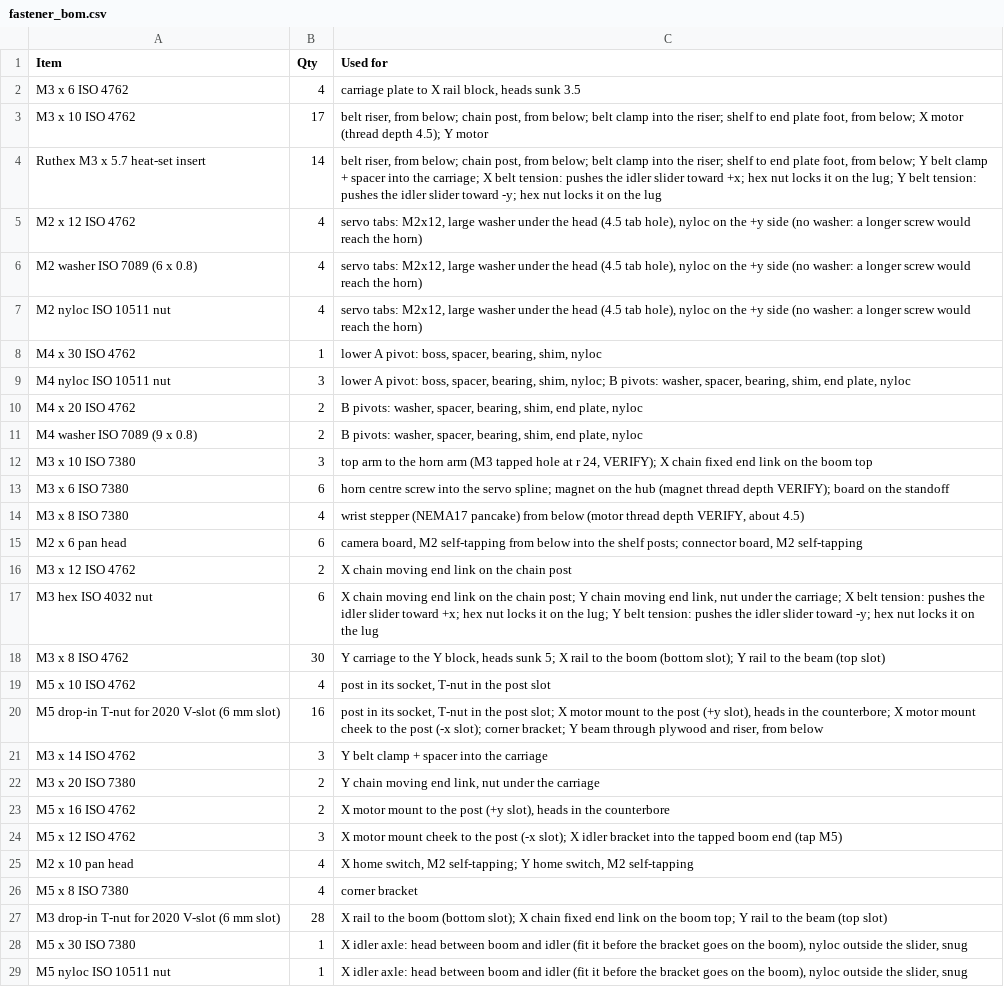
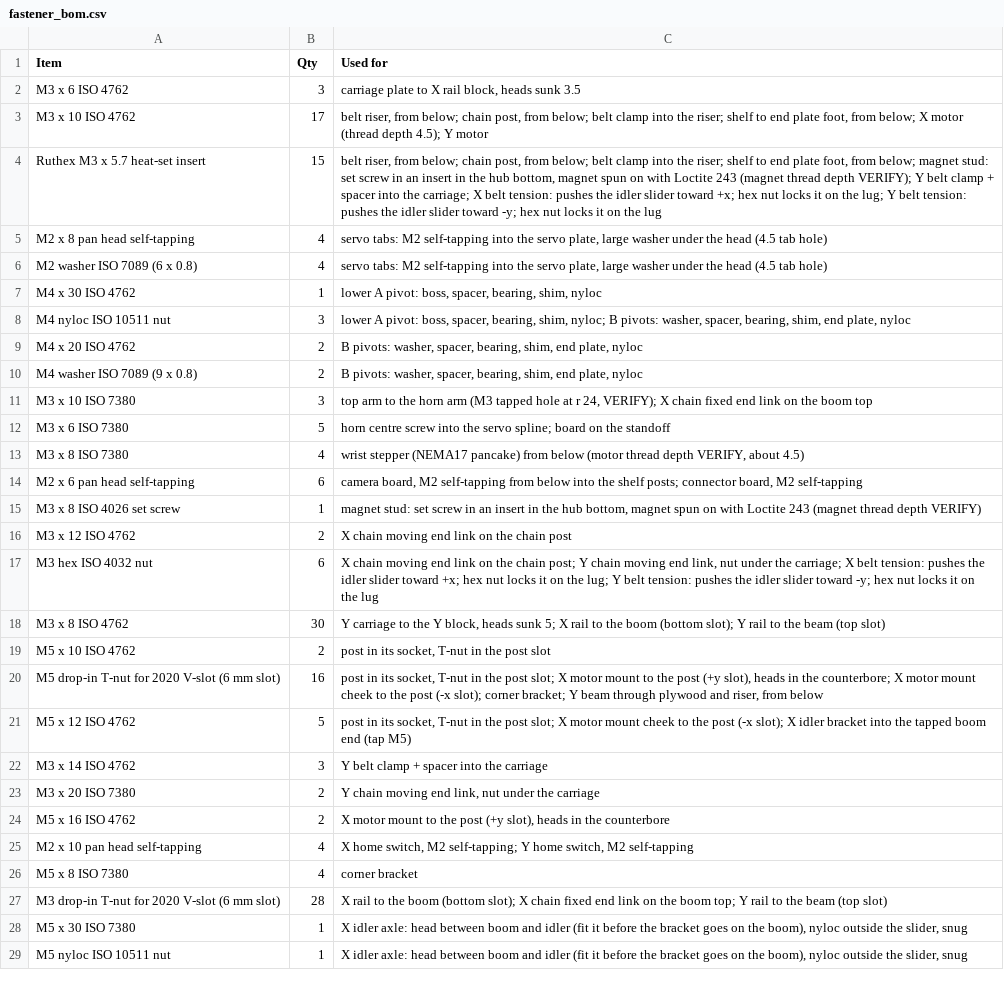
Before and after one commit to KreziFeniksGit/etz-plotter, a CSV file: out/fastener_bom.csv, drawn as a sheet; only a part is shown; the diff covers the shown part only.

```diff
--- a/out/fastener_bom.csv
+++ b/out/fastener_bom.csv
@@ -1,8 +1,7 @@
 Item,Qty,Used for
-M3 x 6 ISO 4762,4,"carriage plate to X rail block, heads sunk 3.5"
+M3 x 6 ISO 4762,3,"carriage plate to X rail block, heads sunk 3.5"
 M3 x 10 ISO 4762,17,"belt riser, from below; chain post, from below; belt clamp into the riser; shelf to end plate foot, from below; X motor (thread depth 4.5); Y motor"
-Ruthex M3 x 5.7 heat-set insert,14,"belt riser, from below; chain post, from below; belt clamp into the riser; shelf to end plate foot, from below; Y belt clamp + spacer into the carriage; X belt tension: pushes the idler slider toward +x; hex nut locks it on the lug; Y belt tension: pushes the idler slider toward -y; hex nut locks it on the lug"
-M2 x 12 ISO 4762,4,"servo tabs: M2x12, large washer under the head (4.5 tab hole), nyloc on the +y side (no washer: a longer screw would reach the horn)"
-M2 washer ISO 7089 (6 x 0.8),4,"servo tabs: M2x12, large washer under the head (4.5 tab hole), nyloc on the +y side (no washer: a longer screw would reach the horn)"
-M2 nyloc ISO 10511 nut,4,"servo tabs: M2x12, large washer under the head (4.5 tab hole), nyloc on the +y side (no washer: a longer screw would reach the horn)"
+Ruthex M3 x 5.7 heat-set insert,15,"belt riser, from below; chain post, from below; belt clamp into the riser; shelf to end plate foot, from below; magnet stud: set screw in an insert in the hub bottom, magnet spun on with Loctite 243 (magnet thread depth VERIFY); Y belt clamp + spacer into the carriage; X belt tension: pushes the idler slider toward +x; hex nut locks it on the lug; Y belt tension: pushes the idler slider toward -y; hex nut locks it on the lug"
+M2 x 8 pan head self-tapping,4,"servo tabs: M2 self-tapping into the servo plate, large washer under the head (4.5 tab hole)"
+M2 washer ISO 7089 (6 x 0.8),4,"servo tabs: M2 self-tapping into the servo plate, large washer under the head (4.5 tab hole)"
 M4 x 30 ISO 4762,1,"lower A pivot: boss, spacer, bearing, shim, nyloc"
@@ -12,5 +11,6 @@ M4 washer ISO 7089 (9 x 0.8),2,"B pivots: washer, spacer, bearing, shim, end pla
 M3 x 10 ISO 7380,3,"top arm to the horn arm (M3 tapped hole at r 24, VERIFY); X chain fixed end link on the boom top"
-M3 x 6 ISO 7380,6,horn centre screw into the servo spline; magnet on the hub (magnet thread depth VERIFY); board on the standoff
+M3 x 6 ISO 7380,5,horn centre screw into the servo spline; board on the standoff
 M3 x 8 ISO 7380,4,"wrist stepper (NEMA17 pancake) from below (motor thread depth VERIFY, about 4.5)"
-M2 x 6 pan head,6,"camera board, M2 self-tapping from below into the shelf posts; connector board, M2 self-tapping"
+M2 x 6 pan head self-tapping,6,"camera board, M2 self-tapping from below into the shelf posts; connector board, M2 self-tapping"
+M3 x 8 ISO 4026 set screw,1,"magnet stud: set screw in an insert in the hub bottom, magnet spun on with Loctite 243 (magnet thread depth VERIFY)"
 M3 x 12 ISO 4762,2,X chain moving end link on the chain post
@@ -18,4 +18,5 @@ M3 hex ISO 4032 nut,6,"X chain moving end link on the chain post; Y chain moving
 M3 x 8 ISO 4762,30,"Y carriage to the Y block, heads sunk 5; X rail to the boom (bottom slot); Y rail to the beam (top slot)"
-M5 x 10 ISO 4762,4,"post in its socket, T-nut in the post slot"
+M5 x 10 ISO 4762,2,"post in its socket, T-nut in the post slot"
 M5 drop-in T-nut for 2020 V-slot (6 mm slot),16,"post in its socket, T-nut in the post slot; X motor mount to the post (+y slot), heads in the counterbore; X motor mount cheek to the post (-x slot); corner bracket; Y beam through plywood and riser, from below"
+M5 x 12 ISO 4762,5,"post in its socket, T-nut in the post slot; X motor mount cheek to the post (-x slot); X idler bracket into the tapped boom end (tap M5)"
 M3 x 14 ISO 4762,3,Y belt clamp + spacer into the carriage
@@ -23,4 +24,3 @@ M3 x 20 ISO 7380,2,"Y chain moving end link, nut under the carriage"
 M5 x 16 ISO 4762,2,"X motor mount to the post (+y slot), heads in the counterbore"
-M5 x 12 ISO 4762,3,X motor mount cheek to the post (-x slot); X idler bracket into the tapped boom end (tap M5)
-M2 x 10 pan head,4,"X home switch, M2 self-tapping; Y home switch, M2 self-tapping"
+M2 x 10 pan head self-tapping,4,"X home switch, M2 self-tapping; Y home switch, M2 self-tapping"
 M5 x 8 ISO 7380,4,corner bracket
```
Also changed, not shown: 1 added row and 6 edited cells elsewhere in this file, components.csv, 35 other files.
